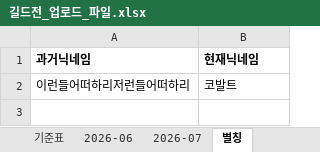
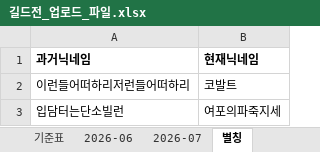
Before and after one commit to 88view/guild-war, an Excel workbook: 길드전_업로드_파일.xlsx, sheet 별칭, drawn as a sheet; values as stored, in another font and other column widths than the file's, no borders; the diff names each change by its address in the sheet, - before the commit and + after, or states it on an @@ line.

```diff
--- a/길드전_업로드_파일.xlsx (sheet 별칭)
+++ b/길드전_업로드_파일.xlsx (sheet 별칭)
+row 3: 입담터는단소빌런 | 여포의파죽지세
```
Also changed, not shown: sheet 2026-06.
